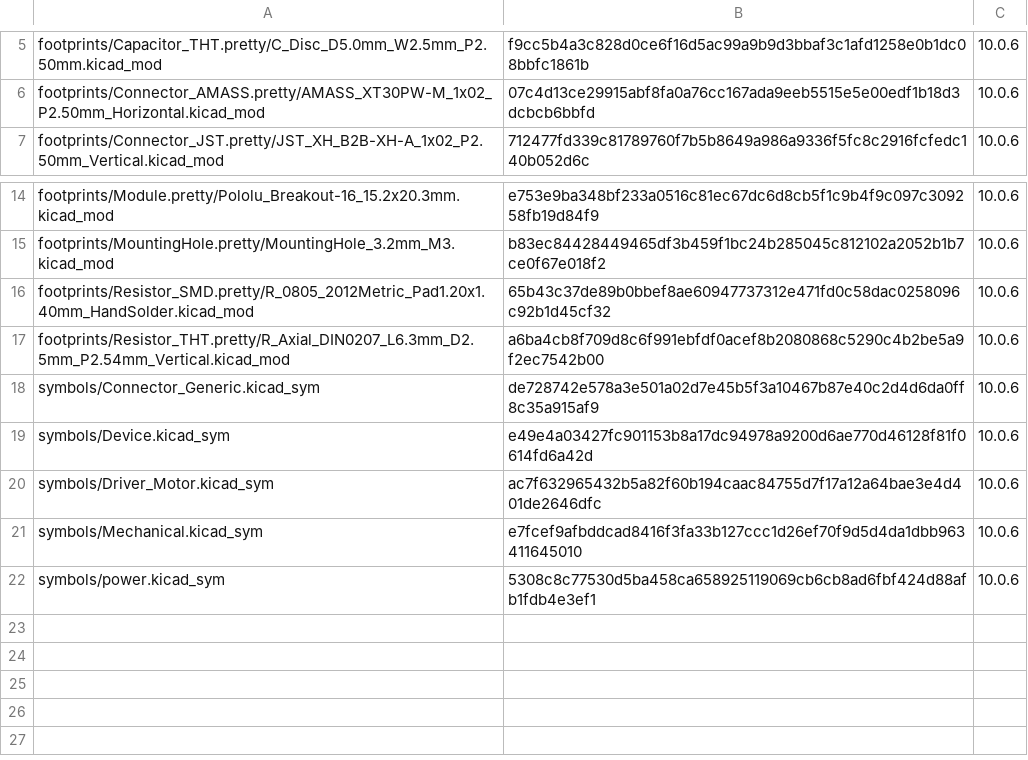
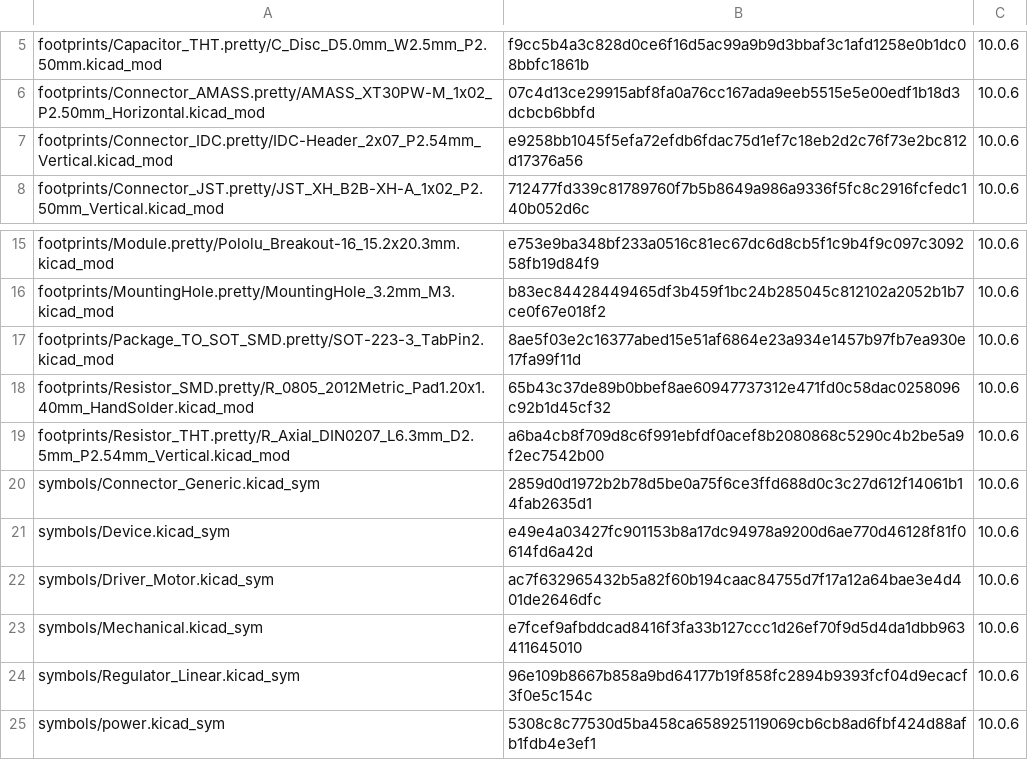
Before and after one commit to laurigates/mcu-tinkering-lab, a TSV file: tools/kicad/lib/kicad-stock/MANIFEST.tsv, drawn as a sheet; only a part is shown, gaps mark what is left out.

```diff
--- a/tools/kicad/lib/kicad-stock/MANIFEST.tsv
+++ b/tools/kicad/lib/kicad-stock/MANIFEST.tsv
@@ -6,2 +6,3 @@ footprints/Capacitor_THT.pretty/C_Disc_D5.0mm_W2.5mm_P2.50mm.kicad_mod	f9cc5b4a3
 footprints/Connector_AMASS.pretty/AMASS_XT30PW-M_1x02_P2.50mm_Horizontal.kicad_mod	07c4d13ce29915abf8fa0a76cc167ada9eeb5515e5e00edf1b18d3dcbcb6bbfd	10.0.6
+footprints/Connector_IDC.pretty/IDC-Header_2x07_P2.54mm_Vertical.kicad_mod	e9258bb1045f5efa72efdb6fdac75d1ef7c18eb2d2c76f73e2bc812d17376a56	10.0.6
 footprints/Connector_JST.pretty/JST_XH_B2B-XH-A_1x02_P2.50mm_Vertical.kicad_mod	712477fd339c81789760f7b5b8649a986a9336f5fc8c2916fcfedc140b052d6c	10.0.6
@@ -15,5 +16,6 @@ footprints/Module.pretty/Pololu_Breakout-16_15.2x20.3mm.kicad_mod	e753e9ba348bf2
 footprints/MountingHole.pretty/MountingHole_3.2mm_M3.kicad_mod	b83ec84428449465df3b459f1bc24b285045c812102a2052b1b7ce0f67e018f2	10.0.6
+footprints/Package_TO_SOT_SMD.pretty/SOT-223-3_TabPin2.kicad_mod	8ae5f03e2c16377abed15e51af6864e23a934e1457b97fb7ea930e17fa99f11d	10.0.6
 footprints/Resistor_SMD.pretty/R_0805_2012Metric_Pad1.20x1.40mm_HandSolder.kicad_mod	65b43c37de89b0bbef8ae60947737312e471fd0c58dac0258096c92b1d45cf32	10.0.6
 footprints/Resistor_THT.pretty/R_Axial_DIN0207_L6.3mm_D2.5mm_P2.54mm_Vertical.kicad_mod	a6ba4cb8f709d8c6f991ebfdf0acef8b2080868c5290c4b2be5a9f2ec7542b00	10.0.6
-symbols/Connector_Generic.kicad_sym	de728742e578a3e501a02d7e45b5f3a10467b87e40c2d4d6da0ff8c35a915af9	10.0.6
+symbols/Connector_Generic.kicad_sym	2859d0d1972b2b78d5be0a75f6ce3ffd688d0c3c27d612f14061b14fab2635d1	10.0.6
 symbols/Device.kicad_sym	e49e4a03427fc901153b8a17dc94978a9200d6ae770d46128f81f0614fd6a42d	10.0.6
@@ -21,2 +23,3 @@ symbols/Driver_Motor.kicad_sym	ac7f632965432b5a82f60b194caac84755d7f17a12a64bae3
 symbols/Mechanical.kicad_sym	e7fcef9afbddcad8416f3fa33b127ccc1d26ef70f9d5d4da1dbb963411645010	10.0.6
+symbols/Regulator_Linear.kicad_sym	96e109b8667b858a9bd64177b19f858fc2894b9393fcf04d9ecacf3f0e5c154c	10.0.6
 symbols/power.kicad_sym	5308c8c77530d5ba458ca658925119069cb6cb8ad6fbf424d88afb1fdb4e3ef1	10.0.6
```
Also changed, not shown: 14 other files.
